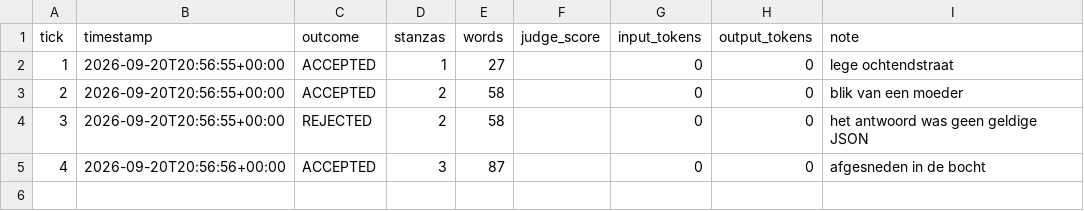
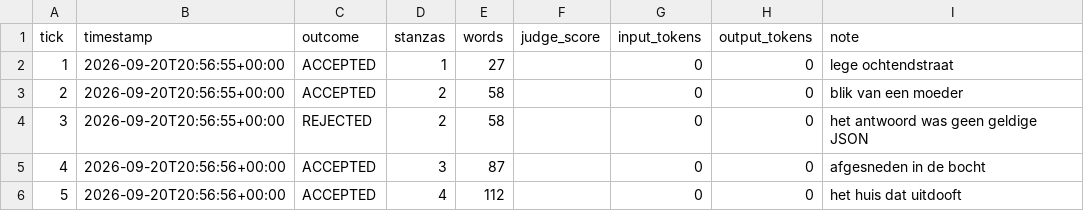
Before and after one commit to lrjohnst/juno, a CSV file: mission/metrics.csv, drawn as a sheet; the diff names each change by its address in the sheet, - before the commit and + after, or states it on an @@ line.

Commit message:
tick 5: accepted — het huis dat uitdooft

```diff
--- a/mission/metrics.csv
+++ b/mission/metrics.csv
+row 6: 5 | 2026-09-20T20:56:56+00:00 | ACCEPTED | 4 | 112 |  | 0 | 0 | het huis dat uitdooft
```
Also changed, not shown: 4 other files.
